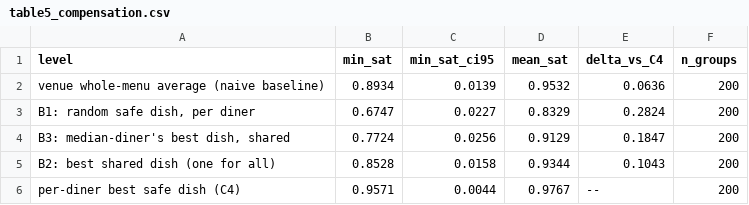
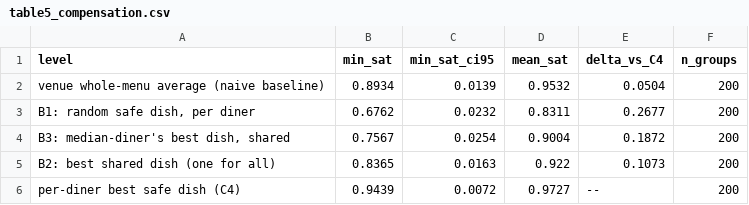
Before and after one commit to anacodicAI-labs/fair-mediator, a CSV file: figdata/ubereats-seattle-wa-foodcom/table5_compensation.csv, drawn as a sheet.

```diff
--- a/figdata/ubereats-seattle-wa-foodcom/table5_compensation.csv
+++ b/figdata/ubereats-seattle-wa-foodcom/table5_compensation.csv
@@ -1,6 +1,6 @@
 level,min_sat,min_sat_ci95,mean_sat,delta_vs_C4,n_groups
-venue whole-menu average (naive baseline),0.8934,0.0139,0.9532,0.0636,200
-"B1: random safe dish, per diner",0.6747,0.0227,0.8329,0.2824,200
-"B3: median-diner's best dish, shared",0.7724,0.0256,0.9129,0.1847,200
-B2: best shared dish (one for all),0.8528,0.0158,0.9344,0.1043,200
-per-diner best safe dish (C4),0.9571,0.0044,0.9767,--,200
+venue whole-menu average (naive baseline),0.8934,0.0139,0.9532,0.0504,200
+"B1: random safe dish, per diner",0.6762,0.0232,0.8311,0.2677,200
+"B3: median-diner's best dish, shared",0.7567,0.0254,0.9004,0.1872,200
+B2: best shared dish (one for all),0.8365,0.0163,0.922,0.1073,200
+per-diner best safe dish (C4),0.9439,0.0072,0.9727,--,200
```
Also changed, not shown: figdata/table9_round_cap.csv, figdata/ubereats-houston-tx-foodcom/fig1_lambda_sweep.csv, 9 other files.
